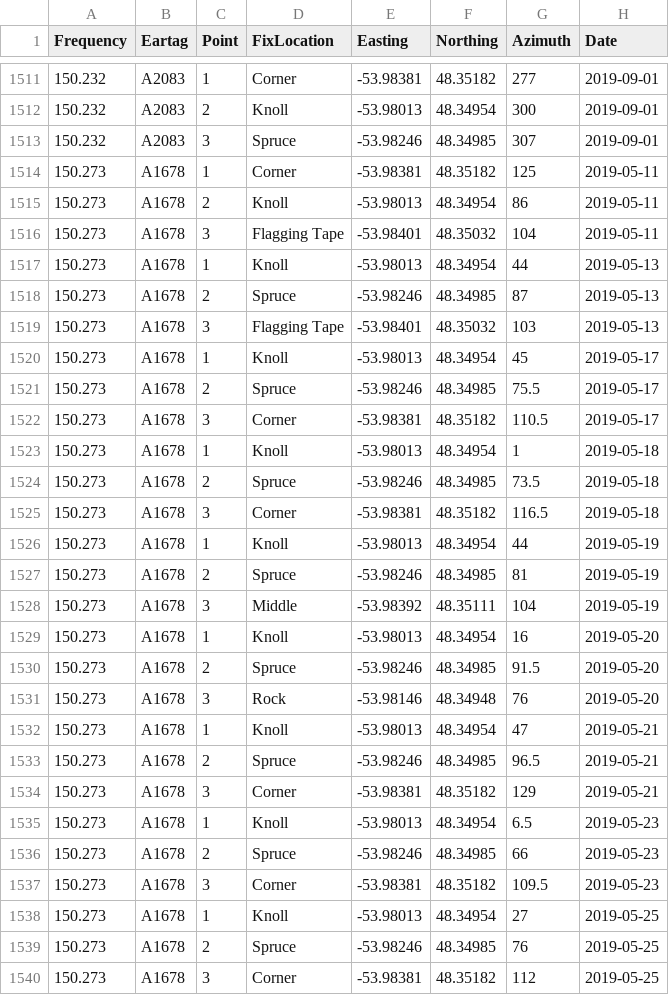
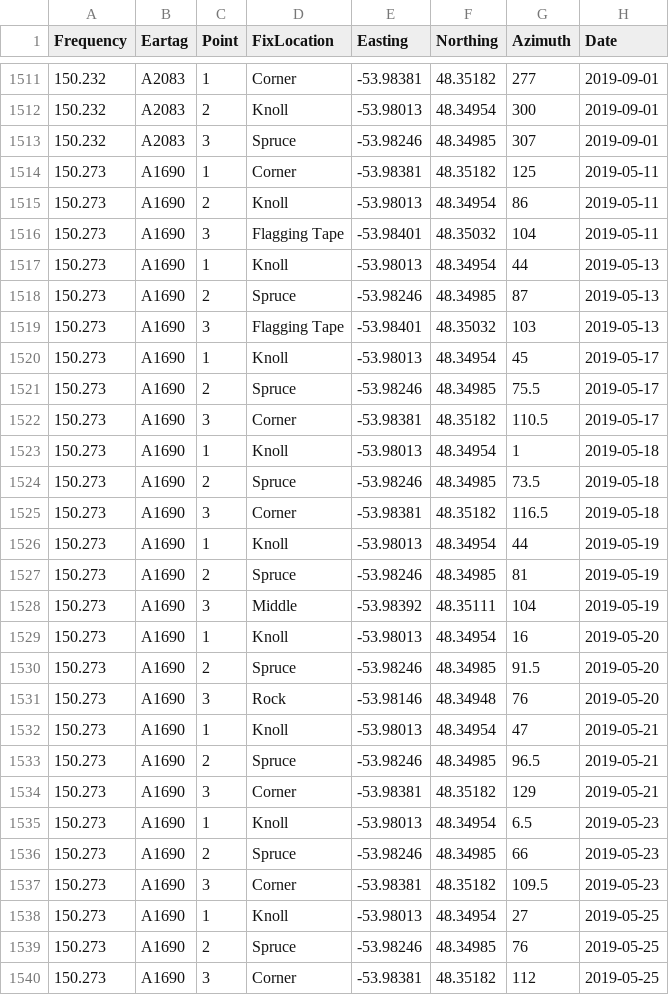
Before and after one commit to icrichmond/HareSpaceUse, a CSV file: input/VHF_CleanData_2019.csv, drawn as a sheet; only a part is shown, gaps mark what is left out; the diff covers the shown part only; the diff names each change by its address in the sheet, - before the commit and + after, or states it on an @@ line.

```diff
--- a/input/VHF_CleanData_2019.csv
+++ b/input/VHF_CleanData_2019.csv
-B1514:B1540 (Eartag): A1678
+B1514:B1540 (Eartag): A1690
```
Also changed, not shown: 75 edited cells elsewhere in this file, 1 other file.
